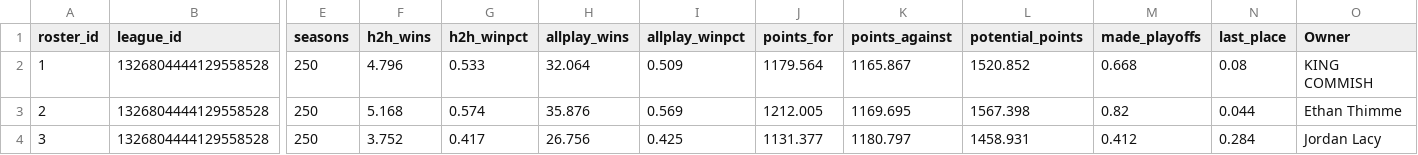
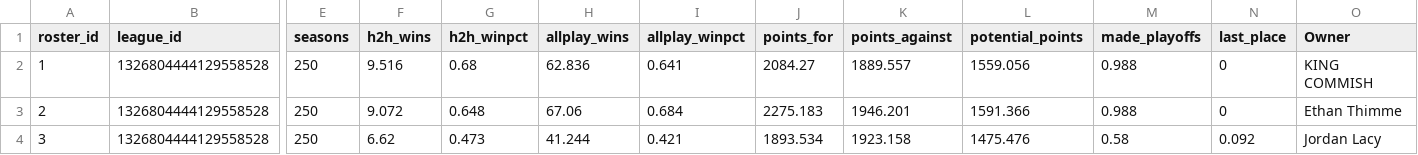
Before and after one commit to jayson-stancil/adg_dynasty_league_power_rankings, a CSV file: data/adg_dynasty/Simulation/summary_simulation.csv, drawn as a sheet; only a part is shown, gaps mark what is left out; the diff covers the shown part only; the diff names each change by its address in the sheet, - before the commit and + after, or states it on an @@ line.

```diff
--- a/data/adg_dynasty/Simulation/summary_simulation.csv
+++ b/data/adg_dynasty/Simulation/summary_simulation.csv
-F2 (h2h_wins): 4.796
+F2 (h2h_wins): 9.516
-G2 (h2h_winpct): 0.533
+G2 (h2h_winpct): 0.68
-H2 (allplay_wins): 32.064
+H2 (allplay_wins): 62.836
-I2 (allplay_winpct): 0.509
+I2 (allplay_winpct): 0.641
-J2 (points_for): 1179.564
+J2 (points_for): 2084.27
-K2 (points_against): 1165.867
+K2 (points_against): 1889.557
-L2 (potential_points): 1520.852
+L2 (potential_points): 1559.056
-M2 (made_playoffs): 0.668
+M2 (made_playoffs): 0.988
-N2 (last_place): 0.08
+N2 (last_place): 0
-F3 (h2h_wins): 5.168
+F3 (h2h_wins): 9.072
-G3 (h2h_winpct): 0.574
+G3 (h2h_winpct): 0.648
-H3 (allplay_wins): 35.876
+H3 (allplay_wins): 67.06
-I3 (allplay_winpct): 0.569
+I3 (allplay_winpct): 0.684
-J3 (points_for): 1212.005
+J3 (points_for): 2275.183
-K3 (points_against): 1169.695
+K3 (points_against): 1946.201
-L3 (potential_points): 1567.398
+L3 (potential_points): 1591.366
-M3 (made_playoffs): 0.82
+M3 (made_playoffs): 0.988
-N3 (last_place): 0.044
+N3 (last_place): 0
-F4 (h2h_wins): 3.752
+F4 (h2h_wins): 6.62
-G4 (h2h_winpct): 0.417
+G4 (h2h_winpct): 0.473
-H4 (allplay_wins): 26.756
+H4 (allplay_wins): 41.244
-I4 (allplay_winpct): 0.425
+I4 (allplay_winpct): 0.421
-J4 (points_for): 1131.377
+J4 (points_for): 1893.534
-K4 (points_against): 1180.797
+K4 (points_against): 1923.158
-L4 (potential_points): 1458.931
+L4 (potential_points): 1475.476
-M4 (made_playoffs): 0.412
+M4 (made_playoffs): 0.58
-N4 (last_place): 0.284
+N4 (last_place): 0.092
```
Also changed, not shown: 45 edited cells elsewhere in this file, data/adg_dynasty/Transactions/2026.csv, 3 other files.
